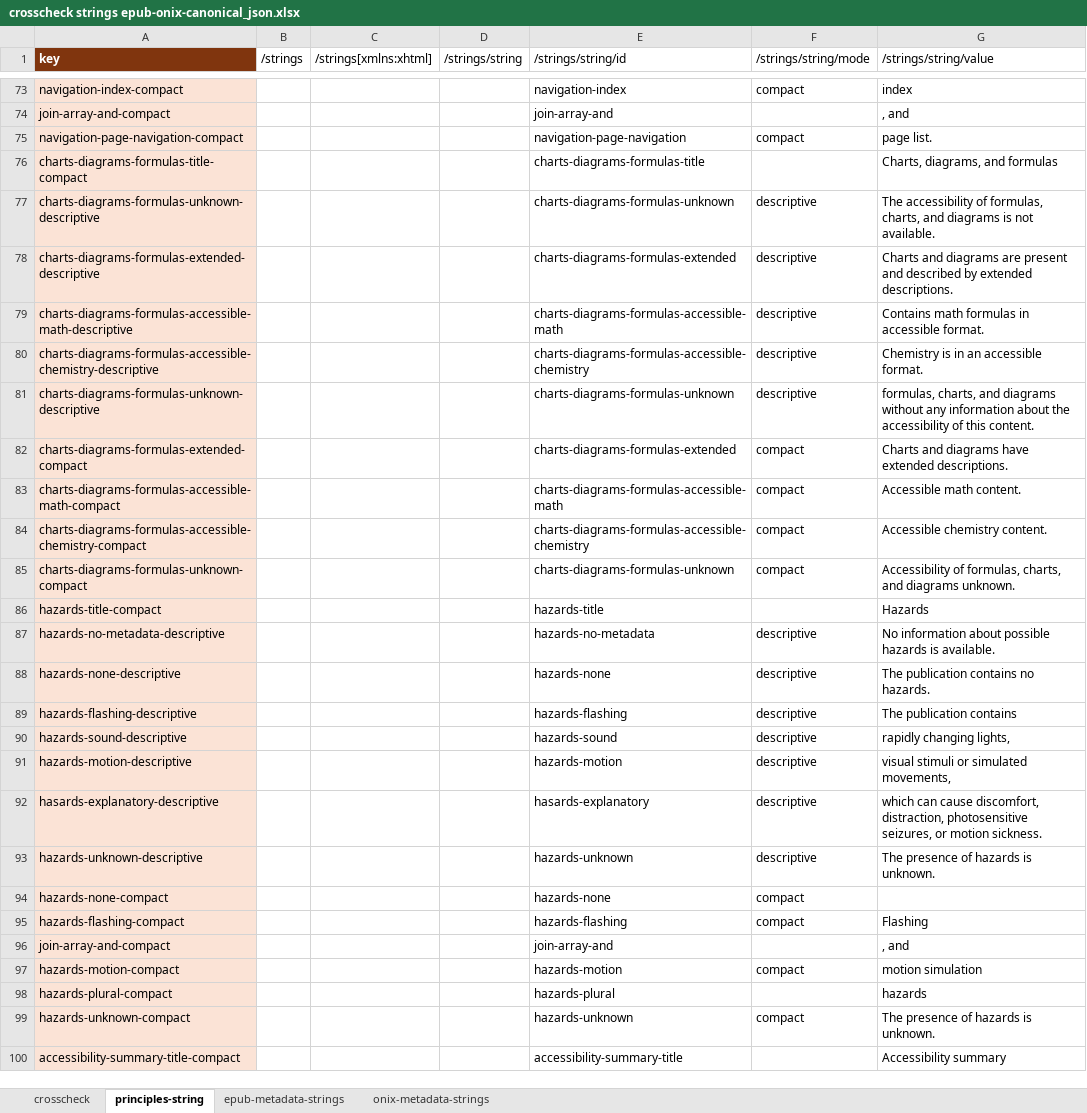
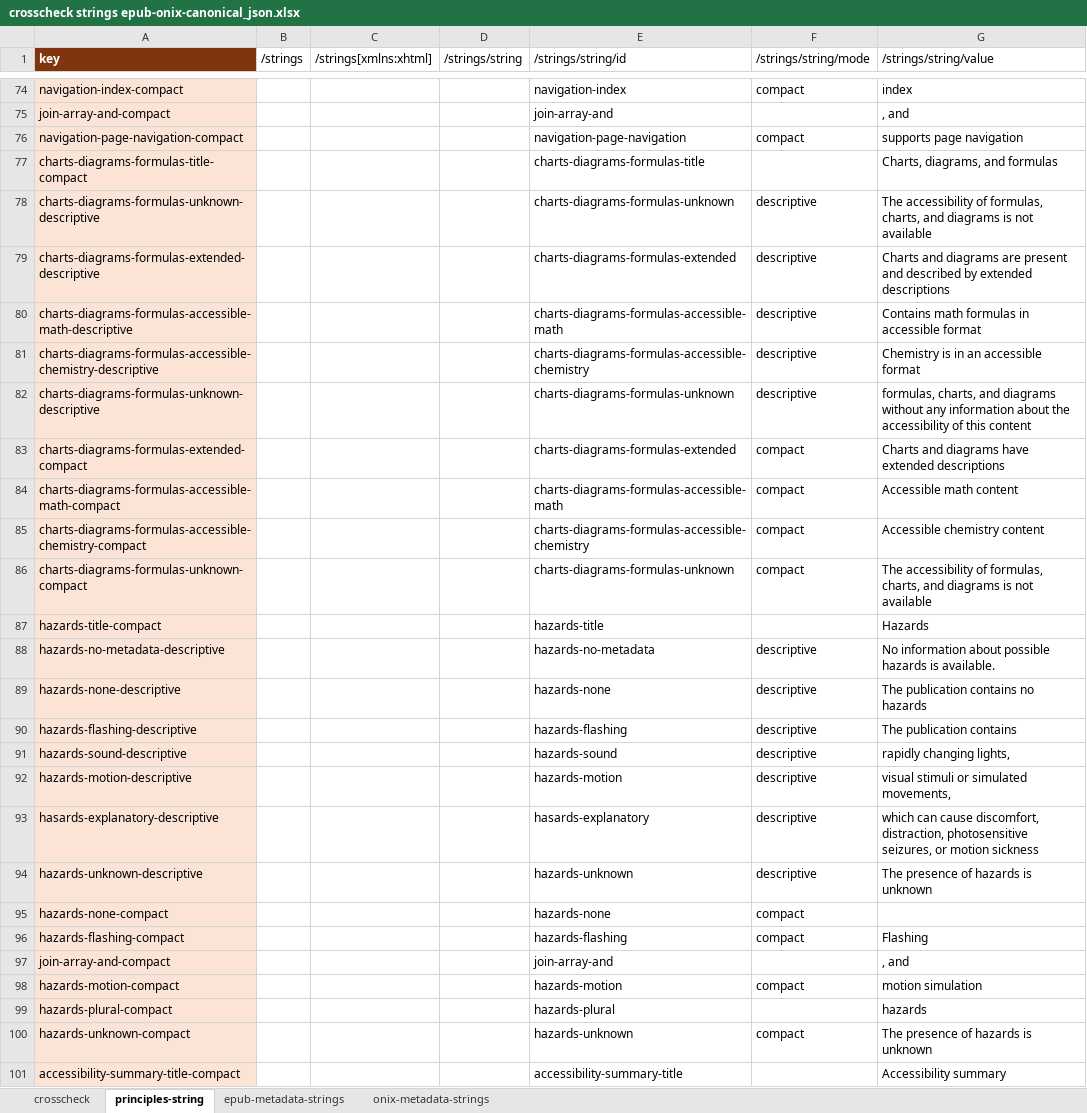
Before and after one commit to w3c/publ-a11y, an Excel workbook: UX-Guide-Metadata/draft/localizations/crosscheck strings epub-onix-canonical_json.xlsx, sheet principles-string, drawn as a sheet; only a part is shown, gaps mark what is left out; values as stored, in another font and other column widths than the file's, no borders; addresses are those after the commit; the diff covers the shown part only; the diff names each change by its address in the sheet, - before the commit and + after, or states it on an @@ line.

Commit message:
Update crosswalk to check string consistency

```diff
--- a/UX-Guide-Metadata/draft/localizations/crosscheck strings epub-onix-canonical_json.xlsx (sheet principles-string)
+++ b/UX-Guide-Metadata/draft/localizations/crosscheck strings epub-onix-canonical_json.xlsx (sheet principles-string)
-G76 (/strings/string/value): page list.
+G76 (/strings/string/value): supports page navigation
-G78 (/strings/string/value): …is not available.
+G78 (/strings/string/value): …is not available
-G79 (/strings/string/value): …by extended descriptions.
+G79 (/strings/string/value): …by extended descriptions
-G80 (/strings/string/value): Contains math formulas in accessible format.
+G80 (/strings/string/value): Contains math formulas in accessible format
-G81 (/strings/string/value): Chemistry is in an accessible format.
+G81 (/strings/string/value): Chemistry is in an accessible format
-G82 (/strings/string/value): …of this content.
+G82 (/strings/string/value): …of this content
-G83 (/strings/string/value): …have extended descriptions.
+G83 (/strings/string/value): …have extended descriptions
-G84 (/strings/string/value): Accessible math content.
+G84 (/strings/string/value): Accessible math content
-G85 (/strings/string/value): Accessible chemistry content.
+G85 (/strings/string/value): Accessible chemistry content
-G86 (/strings/string/value): Accessibility of formulas, charts, and diagrams unknown.
+G86 (/strings/string/value): The accessibility of formulas, charts, and diagrams is not available
-G89 (/strings/string/value): The publication contains no hazards.
+G89 (/strings/string/value): The publication contains no hazards
-G93 (/strings/string/value): …or motion sickness.
+G93 (/strings/string/value): …or motion sickness
-G94 (/strings/string/value): The presence of hazards is unknown.
+G94 (/strings/string/value): The presence of hazards is unknown
-G100 (/strings/string/value): The presence of hazards is unknown.
+G100 (/strings/string/value): The presence of hazards is unknown
```
Also changed, not shown: 1 added row and 39 edited cells elsewhere in this sheet, sheet crosscheck, formulas that keep their value.
